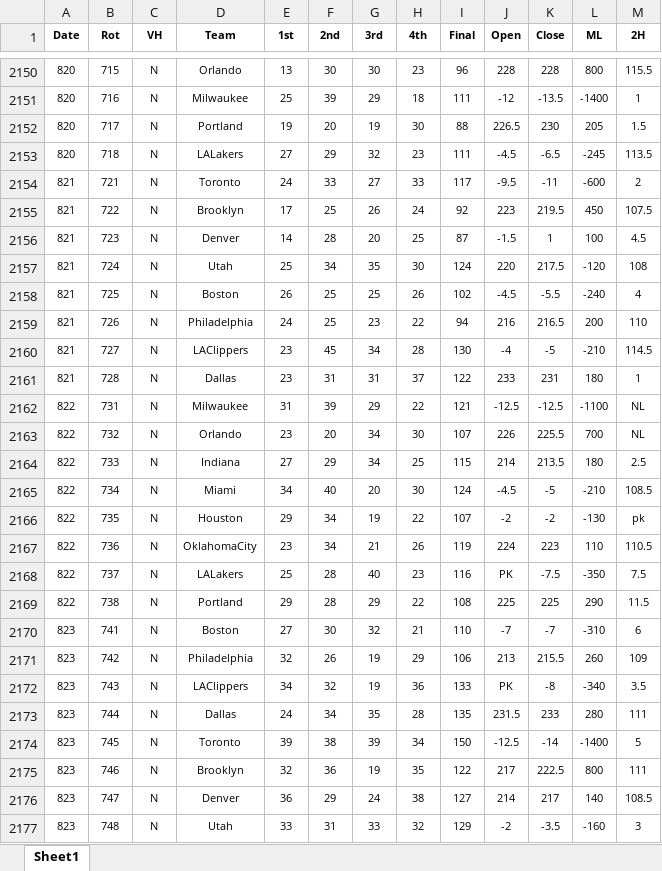
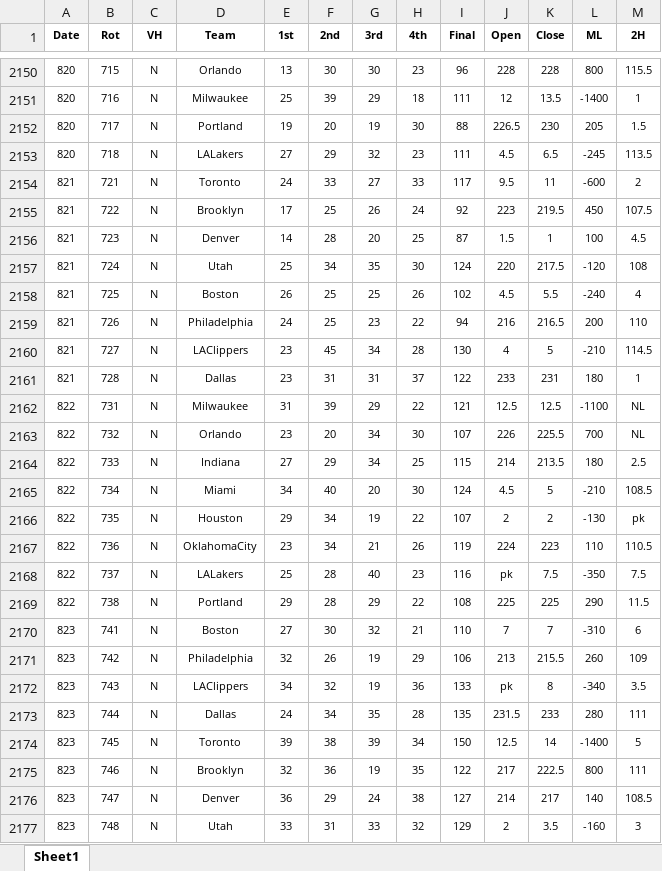
Before and after one commit to DillonKoch/Sports_Betting, an Excel workbook: Odds/NBA/nba odds 2019-20.xlsx, sheet Sheet1, drawn as a sheet; only a part is shown, gaps mark what is left out; values as stored, in another font and other column widths than the file's, no borders; the diff covers the shown part only; the diff names each change by its address in the sheet, - before the commit and + after, or states it on an @@ line.

```diff
--- a/Odds/NBA/nba odds 2019-20.xlsx (sheet Sheet1)
+++ b/Odds/NBA/nba odds 2019-20.xlsx (sheet Sheet1)
-J2151 (Open): -12
+J2151 (Open): 12
-K2151 (Close): -13.5
+K2151 (Close): 13.5
-J2153 (Open): -4.5
+J2153 (Open): 4.5
-K2153 (Close): -6.5
+K2153 (Close): 6.5
-J2154 (Open): -9.5
+J2154 (Open): 9.5
-K2154 (Close): -11
+K2154 (Close): 11
-J2156 (Open): -1.5
+J2156 (Open): 1.5
-J2158 (Open): -4.5
+J2158 (Open): 4.5
-K2158 (Close): -5.5
+K2158 (Close): 5.5
-J2160 (Open): -4
+J2160 (Open): 4
-K2160 (Close): -5
+K2160 (Close): 5
-J2162 (Open): -12.5
+J2162 (Open): 12.5
-K2162 (Close): -12.5
+K2162 (Close): 12.5
-J2165 (Open): -4.5
+J2165 (Open): 4.5
-K2165 (Close): -5
+K2165 (Close): 5
-J2166 (Open): -2
+J2166 (Open): 2
-K2166 (Close): -2
+K2166 (Close): 2
-J2168 (Open): PK
+J2168 (Open): pk
-K2168 (Close): -7.5
+K2168 (Close): 7.5
-J2170 (Open): -7
+J2170 (Open): 7
-K2170 (Close): -7
+K2170 (Close): 7
-J2172 (Open): PK
+J2172 (Open): pk
-K2172 (Close): -8
+K2172 (Close): 8
-J2174 (Open): -12.5
+J2174 (Open): 12.5
-K2174 (Close): -14
+K2174 (Close): 14
-J2177 (Open): -2
+J2177 (Open): 2
-K2177 (Close): -3.5
+K2177 (Close): 3.5
```
Also changed, not shown: 110 added rows and 33 edited cells elsewhere in this sheet, 10 other files.
